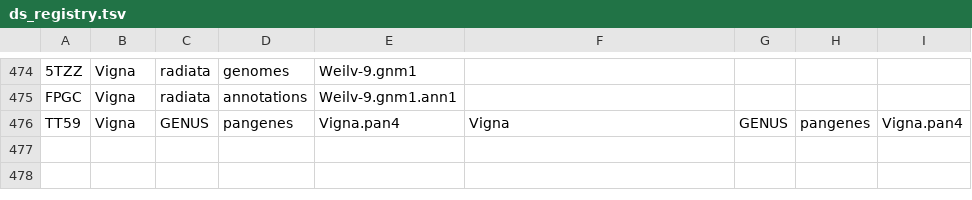
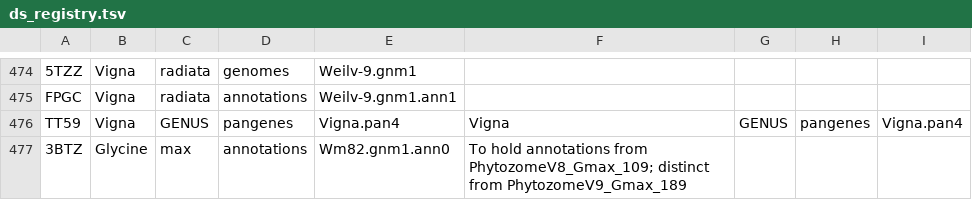
Before and after one commit to legumeinfo/datastore-registry, a TSV file: ds_registry.tsv, drawn as a sheet; only a part is shown, gaps mark what is left out.

Commit message:
Add key for Wm82 initial Phytozome annotation, PhytozomeV8_Gmax_109

```diff
--- a/ds_registry.tsv
+++ b/ds_registry.tsv
@@ -476 +476,2 @@ FPGC	Vigna	radiata	annotations	Weilv-9.gnm1.ann1
 TT59	Vigna	GENUS	pangenes	Vigna.pan4	Vigna	GENUS	pangenes	Vigna.pan4
+3BTZ	Glycine	max	annotations	Wm82.gnm1.ann0	To hold annotations from PhytozomeV8_Gmax_109; distinct from PhytozomeV9_Gmax_189
```
